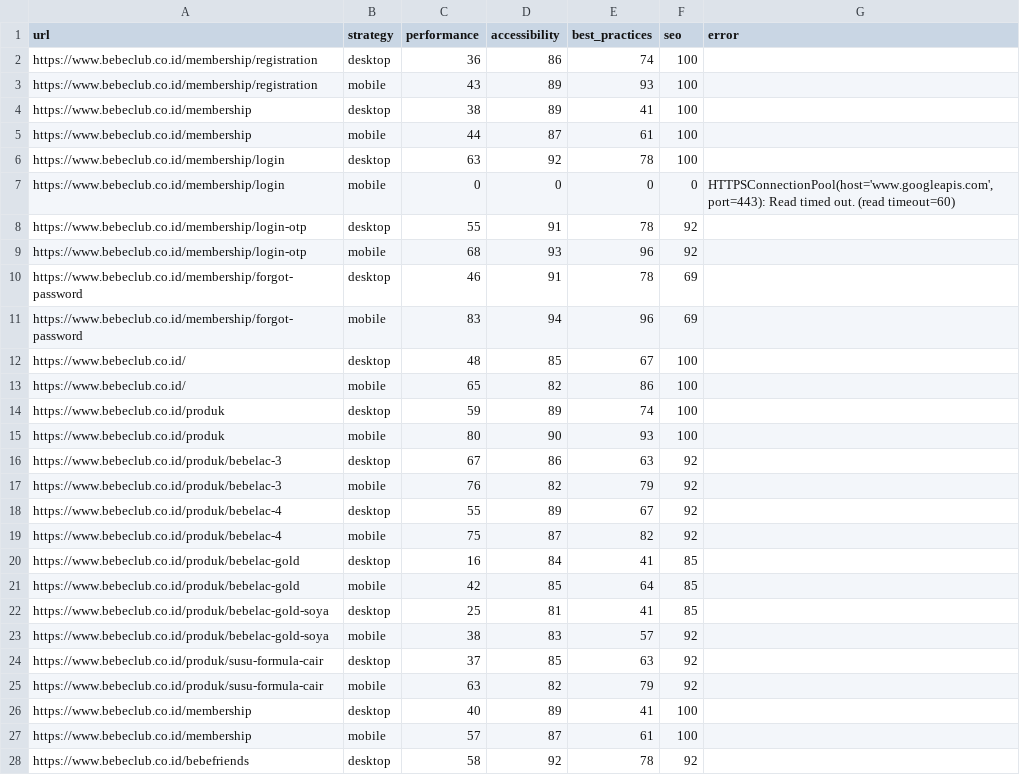
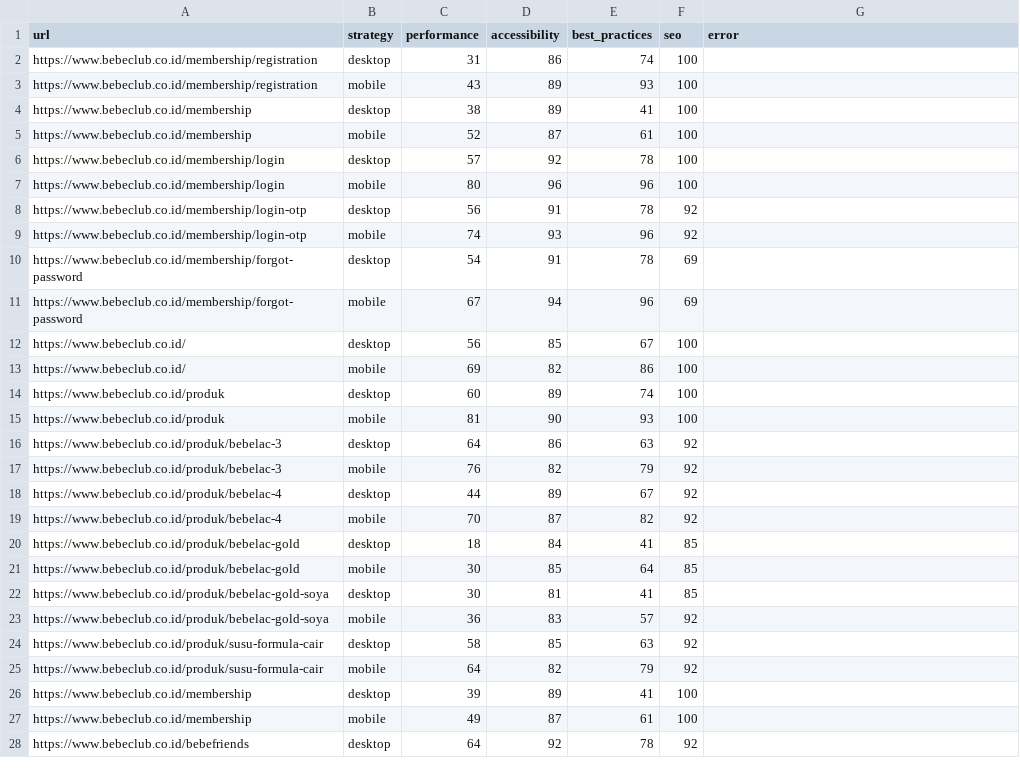
Before and after one commit to maazway/pagespeed_monitor_bbc, a CSV file: psi_results.csv, drawn as a sheet; only a part is shown; the diff covers the shown part only.

```diff
--- a/psi_results.csv
+++ b/psi_results.csv
@@ -1,28 +1,28 @@
 url,strategy,performance,accessibility,best_practices,seo,error
-https://www.bebeclub.co.id/membership/registration,desktop,36,86,74,100,
+https://www.bebeclub.co.id/membership/registration,desktop,31,86,74,100,
 https://www.bebeclub.co.id/membership/registration,mobile,43,89,93,100,
 https://www.bebeclub.co.id/membership,desktop,38,89,41,100,
-https://www.bebeclub.co.id/membership,mobile,44,87,61,100,
-https://www.bebeclub.co.id/membership/login,desktop,63,92,78,100,
-https://www.bebeclub.co.id/membership/login,mobile,0,0,0,0,"HTTPSConnectionPool(host='www.googleapis.com', port=443): Read timed out. (read timeout=60)"
-https://www.bebeclub.co.id/membership/login-otp,desktop,55,91,78,92,
-https://www.bebeclub.co.id/membership/login-otp,mobile,68,93,96,92,
-https://www.bebeclub.co.id/membership/forgot-password,desktop,46,91,78,69,
-https://www.bebeclub.co.id/membership/forgot-password,mobile,83,94,96,69,
-https://www.bebeclub.co.id/,desktop,48,85,67,100,
-https://www.bebeclub.co.id/,mobile,65,82,86,100,
-https://www.bebeclub.co.id/produk,desktop,59,89,74,100,
-https://www.bebeclub.co.id/produk,mobile,80,90,93,100,
-https://www.bebeclub.co.id/produk/bebelac-3,desktop,67,86,63,92,
+https://www.bebeclub.co.id/membership,mobile,52,87,61,100,
+https://www.bebeclub.co.id/membership/login,desktop,57,92,78,100,
+https://www.bebeclub.co.id/membership/login,mobile,80,96,96,100,
+https://www.bebeclub.co.id/membership/login-otp,desktop,56,91,78,92,
+https://www.bebeclub.co.id/membership/login-otp,mobile,74,93,96,92,
+https://www.bebeclub.co.id/membership/forgot-password,desktop,54,91,78,69,
+https://www.bebeclub.co.id/membership/forgot-password,mobile,67,94,96,69,
+https://www.bebeclub.co.id/,desktop,56,85,67,100,
+https://www.bebeclub.co.id/,mobile,69,82,86,100,
+https://www.bebeclub.co.id/produk,desktop,60,89,74,100,
+https://www.bebeclub.co.id/produk,mobile,81,90,93,100,
+https://www.bebeclub.co.id/produk/bebelac-3,desktop,64,86,63,92,
 https://www.bebeclub.co.id/produk/bebelac-3,mobile,76,82,79,92,
-https://www.bebeclub.co.id/produk/bebelac-4,desktop,55,89,67,92,
-https://www.bebeclub.co.id/produk/bebelac-4,mobile,75,87,82,92,
-https://www.bebeclub.co.id/produk/bebelac-gold,desktop,16,84,41,85,
-https://www.bebeclub.co.id/produk/bebelac-gold,mobile,42,85,64,85,
-https://www.bebeclub.co.id/produk/bebelac-gold-soya,desktop,25,81,41,85,
-https://www.bebeclub.co.id/produk/bebelac-gold-soya,mobile,38,83,57,92,
-https://www.bebeclub.co.id/produk/susu-formula-cair,desktop,37,85,63,92,
-https://www.bebeclub.co.id/produk/susu-formula-cair,mobile,63,82,79,92,
-https://www.bebeclub.co.id/membership,desktop,40,89,41,100,
-https://www.bebeclub.co.id/membership,mobile,57,87,61,100,
-https://www.bebeclub.co.id/bebefriends,desktop,58,92,78,92,
+https://www.bebeclub.co.id/produk/bebelac-4,desktop,44,89,67,92,
+https://www.bebeclub.co.id/produk/bebelac-4,mobile,70,87,82,92,
+https://www.bebeclub.co.id/produk/bebelac-gold,desktop,18,84,41,85,
+https://www.bebeclub.co.id/produk/bebelac-gold,mobile,30,85,64,85,
+https://www.bebeclub.co.id/produk/bebelac-gold-soya,desktop,30,81,41,85,
+https://www.bebeclub.co.id/produk/bebelac-gold-soya,mobile,36,83,57,92,
+https://www.bebeclub.co.id/produk/susu-formula-cair,desktop,58,85,63,92,
+https://www.bebeclub.co.id/produk/susu-formula-cair,mobile,64,82,79,92,
+https://www.bebeclub.co.id/membership,desktop,39,89,41,100,
+https://www.bebeclub.co.id/membership,mobile,49,87,61,100,
+https://www.bebeclub.co.id/bebefriends,desktop,64,92,78,92,
```
Also changed, not shown: 6 added rows, 6 removed rows and 30 edited cells elsewhere in this file, 4 other files.
